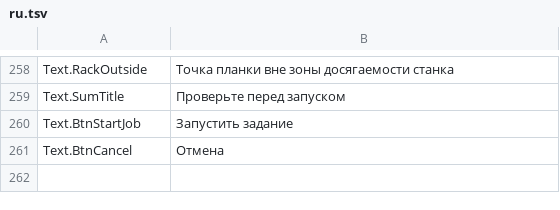
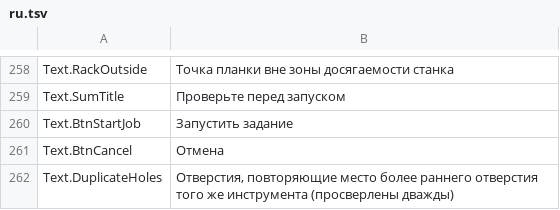
Before and after one commit to JuanenRac/EH3D-DRILLPRO, a TSV file: locales/ru.tsv, drawn as a sheet; only a part is shown, gaps mark what is left out.

Commit message:
Add the text of the repeated holes to the files of the 27 languages

```diff
--- a/locales/ru.tsv
+++ b/locales/ru.tsv
@@ -261 +261,2 @@ Text.BtnStartJob	Запустить задание
 Text.BtnCancel	Отмена
+Text.DuplicateHoles	Отверстия, повторяющие место более раннего отверстия того же инструмента (просверлены дважды)
```
Also changed, not shown: locales/bg.tsv, locales/el.tsv, 25 other files.
